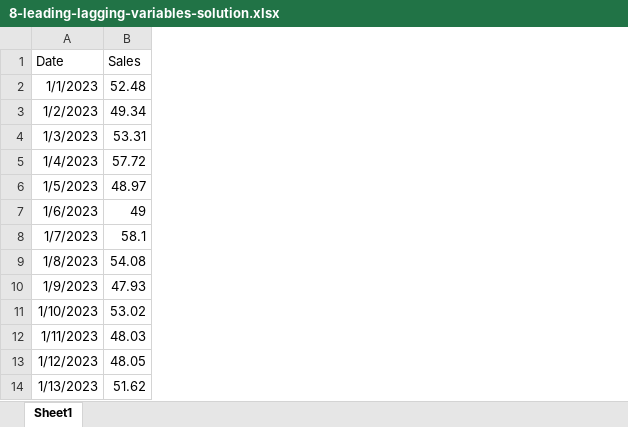
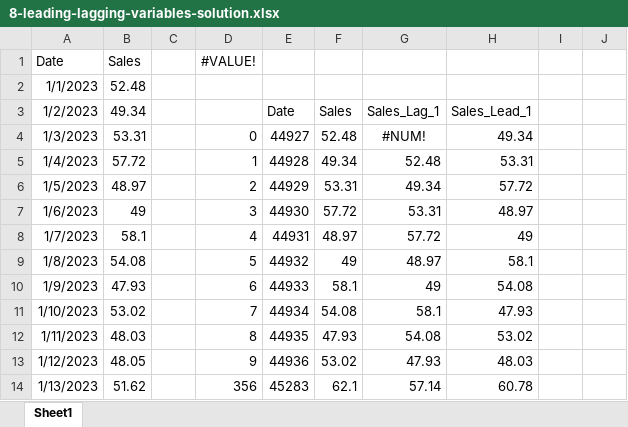
Before and after one commit to stringfestdata/ready-to-go-python-in-excel-use-cases, an Excel workbook: 8-leading-and-lagging-variables/8-leading-lagging-variables-solution.xlsx, sheet Sheet1, drawn as a sheet; only a part is shown; values as stored, in another font and other column widths than the file's, no borders; table styles not drawn; the diff names each change by its address in the sheet, - before the commit and + after, or states it on an @@ line.

```diff
--- a/8-leading-and-lagging-variables/8-leading-lagging-variables-solution.xlsx (sheet Sheet1)
+++ b/8-leading-and-lagging-variables/8-leading-lagging-variables-solution.xlsx (sheet Sheet1)
+column C, empty
+column D, rows 1-14: #VALUE! |  |  | 0 | 1 | 2 | 3 | 4 | 5 | 6 | 7 | 8 | 9 | 356
+column E (Date), rows 4-14: 44927 | 44928 | 44929 | 44930 | 44931 | 44932 | 44933 | 44934 | 44935 | 44936 | 45283
+column F (Sales), rows 4-14: 52.48 | 49.34 | 53.31 | 57.72 | 48.97 | 49 | 58.1 | 54.08 | 47.93 | 53.02 | 62.1
+column G (Sales_Lag_1), rows 4-14: #NUM! | 52.48 | 49.34 | 53.31 | 57.72 | 48.97 | 49 | 58.1 | 54.08 | 47.93 | 57.14
+column H (Sales_Lead_1), rows 4-14: 49.34 | 53.31 | 57.72 | 48.97 | 49 | 58.1 | 54.08 | 47.93 | 53.02 | 48.03 | 60.78
+column I, empty
+column J, empty
```
Also changed, not shown: 10-conditionally-formatted-plots/10-conditionally-format-plots-solution.xlsx, 10-conditionally-formatted-plots/10-conditionally-format-plots.xlsx, 17 other files.
